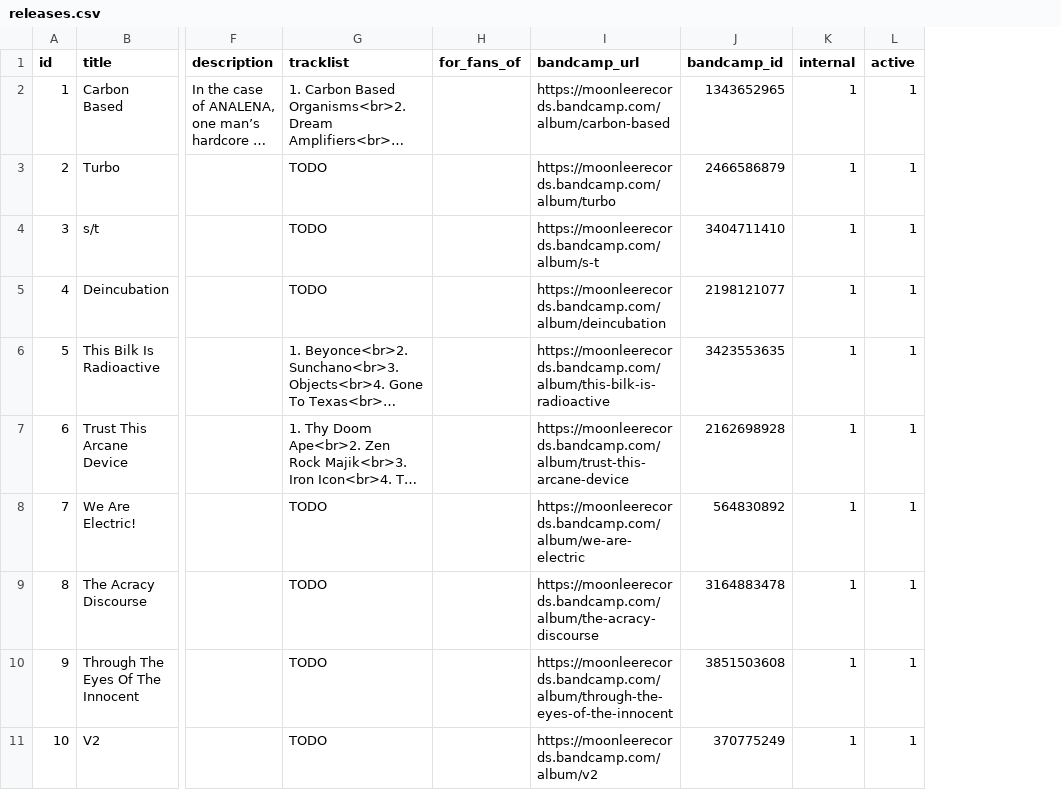
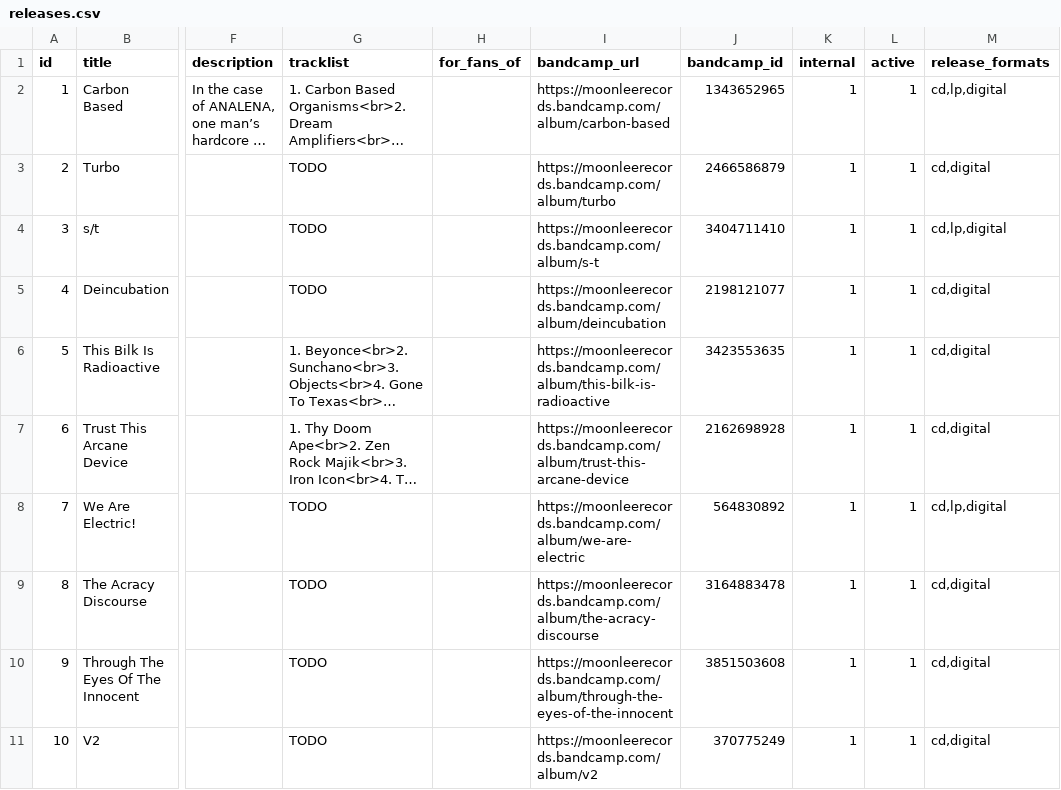
Before and after one commit to moonleerecords/moonlee-website, a CSV file: lib/seeds/releases.csv, drawn as a sheet; only a part is shown, gaps mark what is left out; long unchanged cells end in …; the diff names each change by its address in the sheet, - before the commit and + after, or states it on an @@ line.

Commit message:
Completely refactored importer and data structure

```diff
--- a/lib/seeds/releases.csv
+++ b/lib/seeds/releases.csv
+column M (release_formats), rows 2-11: cd,lp,digital | cd,digital | cd,lp,digital | cd,digital | cd,digital | cd,digital | cd,lp,digital | cd,digital | cd,digital | cd,digital
```
Also changed, not shown: lib/seeds/artist_releases.csv, 29 other files.
